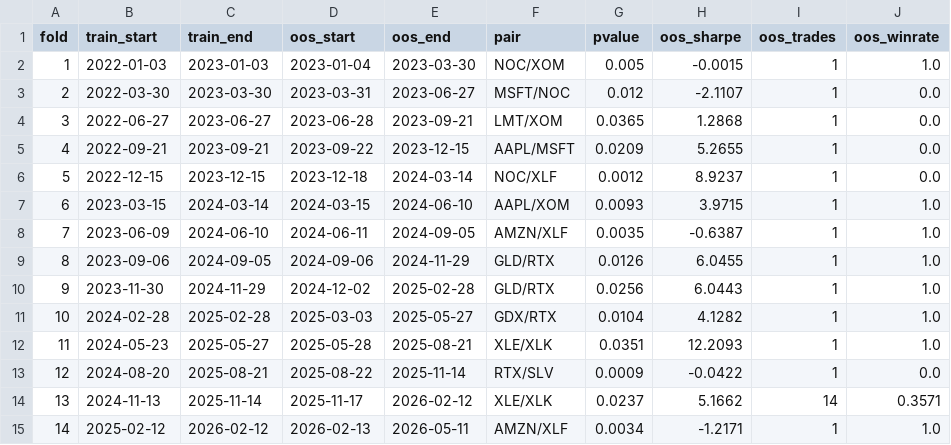
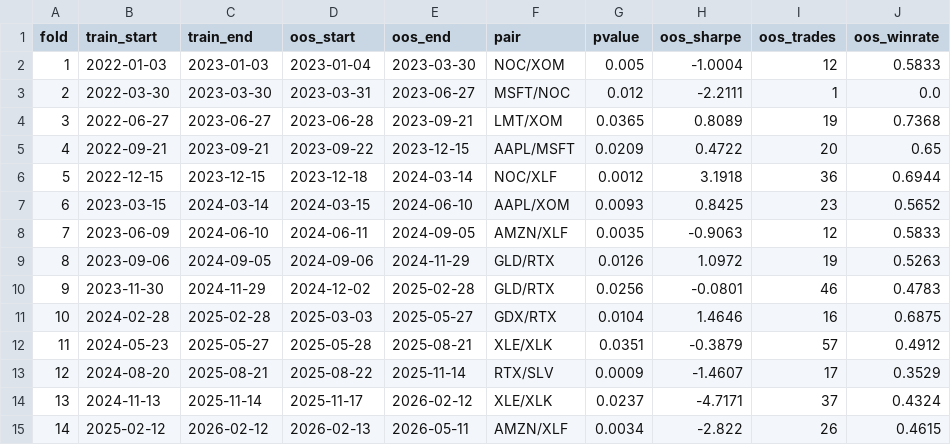
Before and after one commit to lexicalmaze3/pairs-trading-rl, a CSV file: pairs-trading-rl/walk_forward_results.csv, drawn as a sheet.

```diff
--- a/pairs-trading-rl/walk_forward_results.csv
+++ b/pairs-trading-rl/walk_forward_results.csv
@@ -1,15 +1,15 @@
 fold,train_start,train_end,oos_start,oos_end,pair,pvalue,oos_sharpe,oos_trades,oos_winrate
-1,2022-01-03,2023-01-03,2023-01-04,2023-03-30,NOC/XOM,0.005,-0.0015,1,1.0
-2,2022-03-30,2023-03-30,2023-03-31,2023-06-27,MSFT/NOC,0.012,-2.1107,1,0.0
-3,2022-06-27,2023-06-27,2023-06-28,2023-09-21,LMT/XOM,0.0365,1.2868,1,0.0
-4,2022-09-21,2023-09-21,2023-09-22,2023-12-15,AAPL/MSFT,0.0209,5.2655,1,0.0
-5,2022-12-15,2023-12-15,2023-12-18,2024-03-14,NOC/XLF,0.0012,8.9237,1,0.0
-6,2023-03-15,2024-03-14,2024-03-15,2024-06-10,AAPL/XOM,0.0093,3.9715,1,1.0
-7,2023-06-09,2024-06-10,2024-06-11,2024-09-05,AMZN/XLF,0.0035,-0.6387,1,1.0
-8,2023-09-06,2024-09-05,2024-09-06,2024-11-29,GLD/RTX,0.0126,6.0455,1,1.0
-9,2023-11-30,2024-11-29,2024-12-02,2025-02-28,GLD/RTX,0.0256,6.0443,1,1.0
-10,2024-02-28,2025-02-28,2025-03-03,2025-05-27,GDX/RTX,0.0104,4.1282,1,1.0
-11,2024-05-23,2025-05-27,2025-05-28,2025-08-21,XLE/XLK,0.0351,12.2093,1,1.0
-12,2024-08-20,2025-08-21,2025-08-22,2025-11-14,RTX/SLV,0.0009,-0.0422,1,0.0
-13,2024-11-13,2025-11-14,2025-11-17,2026-02-12,XLE/XLK,0.0237,5.1662,14,0.3571
-14,2025-02-12,2026-02-12,2026-02-13,2026-05-11,AMZN/XLF,0.0034,-1.2171,1,1.0
+1,2022-01-03,2023-01-03,2023-01-04,2023-03-30,NOC/XOM,0.005,-1.0004,12,0.5833
+2,2022-03-30,2023-03-30,2023-03-31,2023-06-27,MSFT/NOC,0.012,-2.2111,1,0.0
+3,2022-06-27,2023-06-27,2023-06-28,2023-09-21,LMT/XOM,0.0365,0.8089,19,0.7368
+4,2022-09-21,2023-09-21,2023-09-22,2023-12-15,AAPL/MSFT,0.0209,0.4722,20,0.65
+5,2022-12-15,2023-12-15,2023-12-18,2024-03-14,NOC/XLF,0.0012,3.1918,36,0.6944
+6,2023-03-15,2024-03-14,2024-03-15,2024-06-10,AAPL/XOM,0.0093,0.8425,23,0.5652
+7,2023-06-09,2024-06-10,2024-06-11,2024-09-05,AMZN/XLF,0.0035,-0.9063,12,0.5833
+8,2023-09-06,2024-09-05,2024-09-06,2024-11-29,GLD/RTX,0.0126,1.0972,19,0.5263
+9,2023-11-30,2024-11-29,2024-12-02,2025-02-28,GLD/RTX,0.0256,-0.0801,46,0.4783
+10,2024-02-28,2025-02-28,2025-03-03,2025-05-27,GDX/RTX,0.0104,1.4646,16,0.6875
+11,2024-05-23,2025-05-27,2025-05-28,2025-08-21,XLE/XLK,0.0351,-0.3879,57,0.4912
+12,2024-08-20,2025-08-21,2025-08-22,2025-11-14,RTX/SLV,0.0009,-1.4607,17,0.3529
+13,2024-11-13,2025-11-14,2025-11-17,2026-02-12,XLE/XLK,0.0237,-4.7171,37,0.4324
+14,2025-02-12,2026-02-12,2026-02-13,2026-05-11,AMZN/XLF,0.0034,-2.822,26,0.4615
```
Also changed, not shown: 2 other files.
